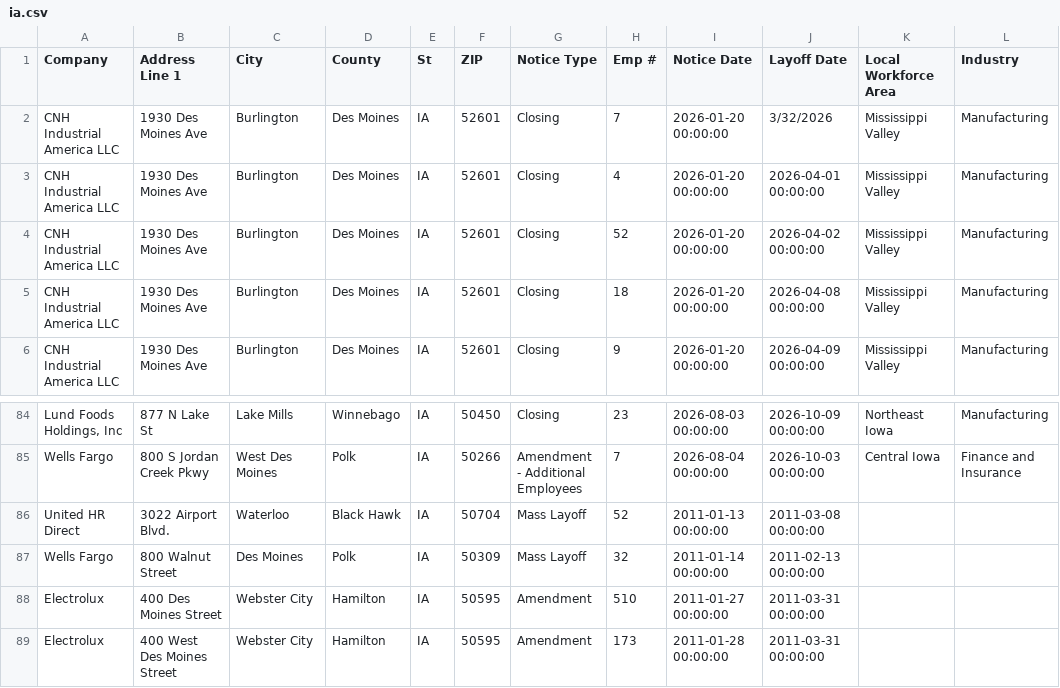
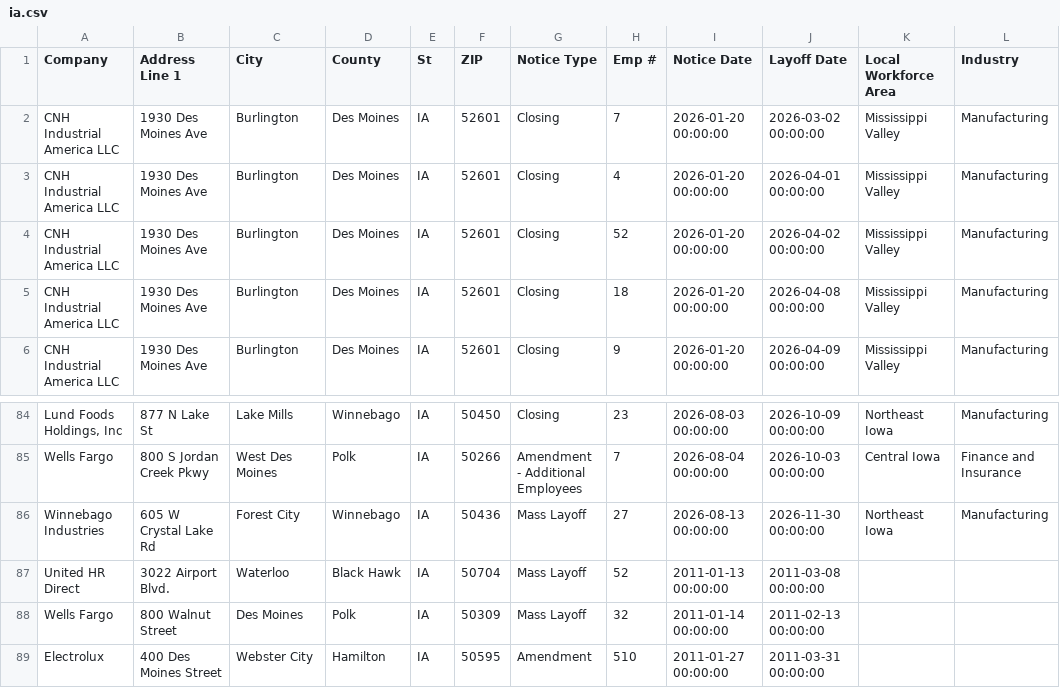
Before and after one commit to MohitPanpaliya/New-Repo, a CSV file: data/ia.csv, drawn as a sheet; only a part is shown, gaps mark what is left out; the shorter side is filled out with more unchanged rows; the diff names each change by its address in the sheet, - before the commit and + after, or states it on an @@ line.

```diff
--- a/data/ia.csv
+++ b/data/ia.csv
-J2 (Layoff Date): 3/32/2026
+J2 (Layoff Date): 2026-03-02 00:00:00
+row 86: Winnebago Industries | 605 W Crystal Lake Rd | Forest City | Winnebago | IA | 50436 | Mass Layoff | 27 | 2026-08-13 00:00:00 | 2026-11-30 00:00:00 | Northeast Iowa | Manufacturing
```
